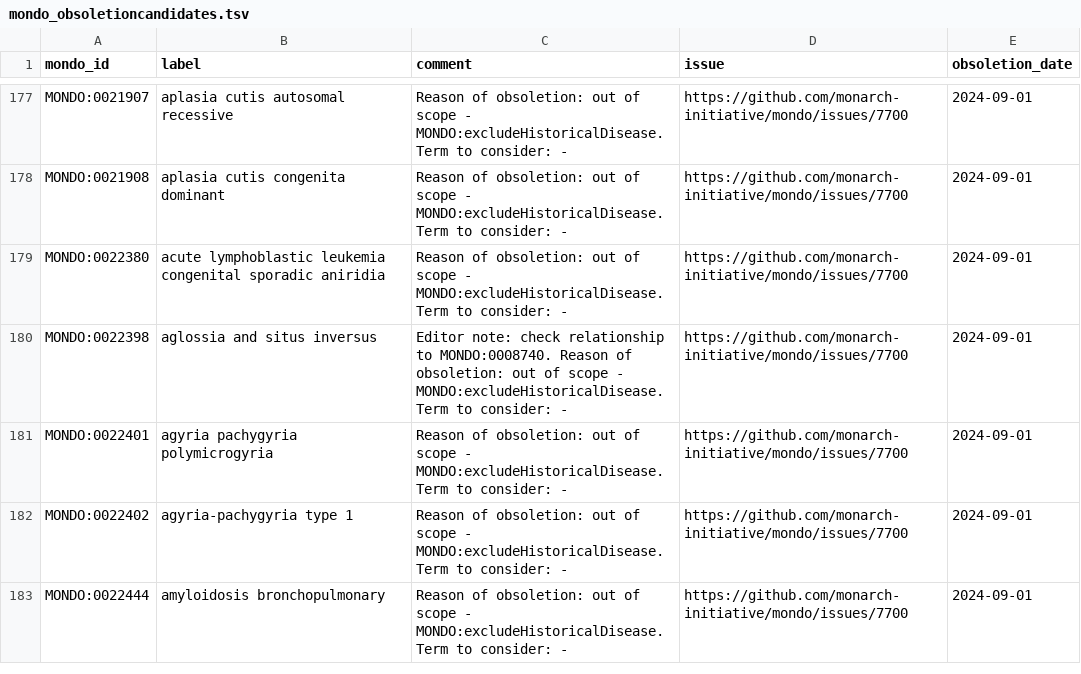
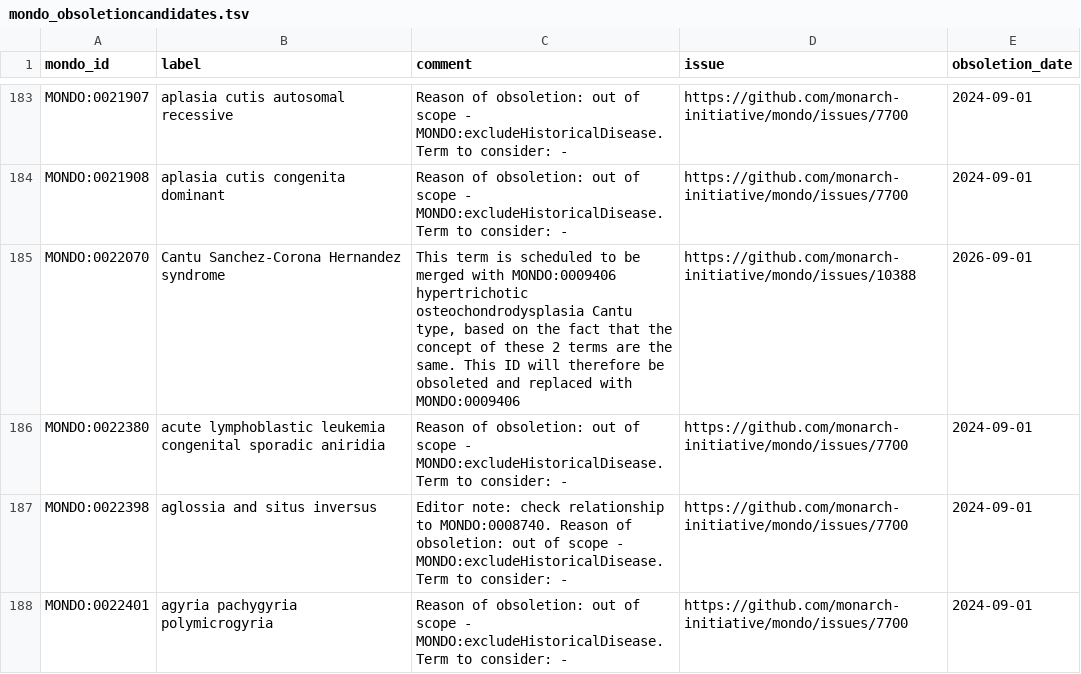
Before and after one commit to monarch-initiative/mondo, a TSV file: src/ontology/reports/mondo_obsoletioncandidates.tsv, drawn as a sheet; only a part is shown, gaps mark what is left out; the shorter side is filled out with more unchanged rows; the diff covers the shown part only.

Commit message:
Update Mondo diff reports

```diff
--- a/src/ontology/reports/mondo_obsoletioncandidates.tsv
+++ b/src/ontology/reports/mondo_obsoletioncandidates.tsv
@@ -178,2 +184,3 @@ MONDO:0021907	aplasia cutis autosomal recessive	Reason of obsoletion: out of sco
 MONDO:0021908	aplasia cutis congenita dominant	Reason of obsoletion: out of scope - MONDO:excludeHistoricalDisease. Term to consider: -	https://github.com/monarch-initiative/mondo/issues/7700	2024-09-01
+MONDO:0022070	Cantu Sanchez-Corona Hernandez syndrome	This term is scheduled to be merged with MONDO:0009406 hypertrichotic osteochondrodysplasia Cantu type, based on the fact that the concept of these 2 terms are the same. This ID will therefore be obsoleted and replaced with MONDO:0009406	https://github.com/monarch-initiative/mondo/issues/10388	2026-09-01
 MONDO:0022380	acute lymphoblastic leukemia congenital sporadic aniridia	Reason of obsoletion: out of scope - MONDO:excludeHistoricalDisease. Term to consider: -	https://github.com/monarch-initiative/mondo/issues/7700	2024-09-01
```
Also changed, not shown: 12 added rows and 2 edited cells elsewhere in this file, src/ontology/reports/mondo_release_diff_changed_terms.tsv, 1 other file.
